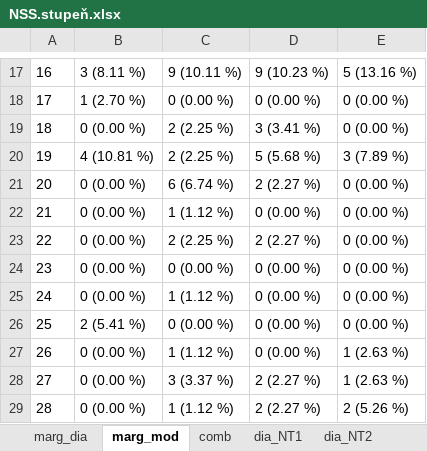
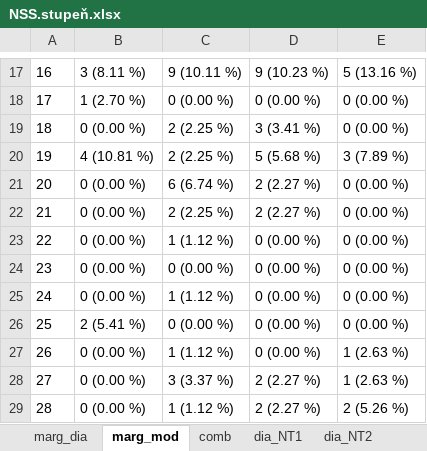
Before and after one commit to josefmana/narc_diffISSUE, an Excel workbook: tabs/crosstabs/NSS.stupeň.xlsx, sheet marg_mod, drawn as a sheet; only a part is shown, gaps mark what is left out; values as stored, in another font and other column widths than the file's, no borders; the diff names each change by its address in the sheet, - before the commit and + after, or states it on an @@ line.

```diff
--- a/tabs/crosstabs/NSS.stupeň.xlsx (sheet marg_mod)
+++ b/tabs/crosstabs/NSS.stupeň.xlsx (sheet marg_mod)
-C22: 1 (1.12 %)
+C22: 2 (2.25 %)
-D22: 0 (0.00 %)
+D22: 2 (2.27 %)
-C23: 2 (2.25 %)
+C23: 1 (1.12 %)
-D23: 2 (2.27 %)
+D23: 0 (0.00 %)
```
Also changed, not shown: sheet dia_NT1, sheet comb, sheet marg_dia, sheet mod_3, sheet mod_2, tabs/Fisher_tests.xlsx, tabs/crosstabs/Antidepresiva.ano.ne.xlsx, 55 other files.
